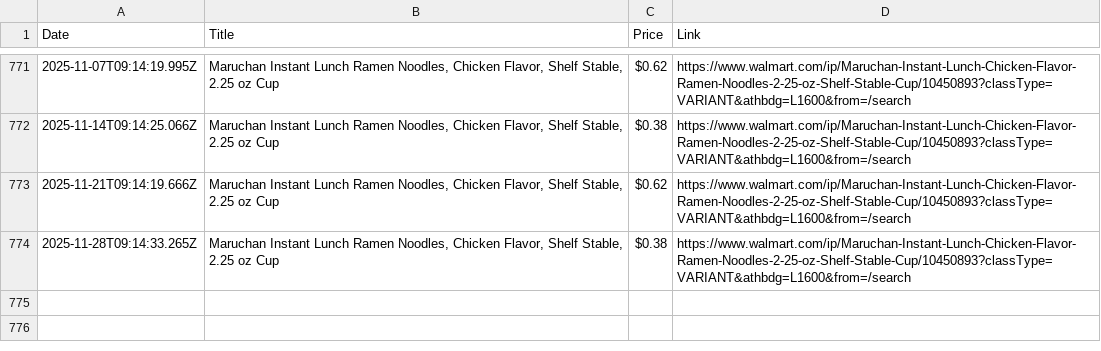
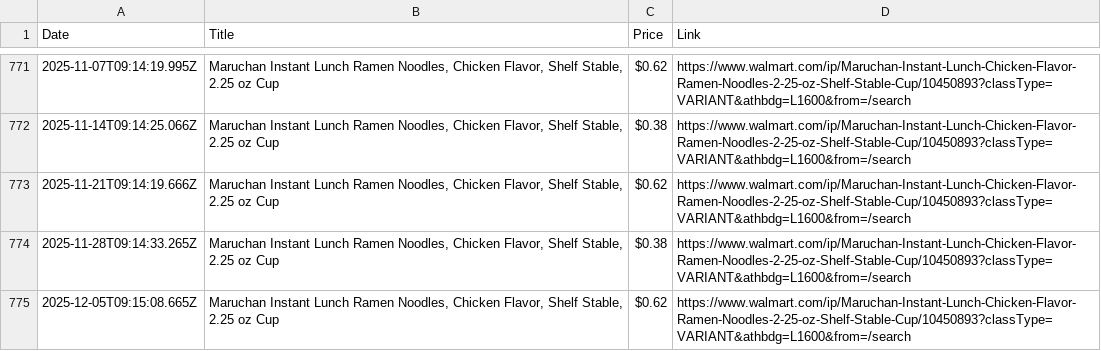
Before and after one commit to muh-atta/WalMart-Products-Details, a CSV file: walmart-data.csv, drawn as a sheet; only a part is shown, gaps mark what is left out; the diff names each change by its address in the sheet, - before the commit and + after, or states it on an @@ line.

```diff
--- a/walmart-data.csv
+++ b/walmart-data.csv
+row 775: 2025-12-05T09:15:08.665Z | Maruchan Instant Lunch Ramen Noodles, Chicken Flavor, Shelf Stable, 2.25 oz Cup | $0.62 | https://www.walmart.com/ip/Maruchan-Instant-Lunch-Chicken-Flavor-Ramen-Noodles-2-25-oz-Shelf-Stable-Cup/10450893?classType=VARIANT&athbdg=L1600&from=/search
```
Also changed, not shown: 1 other file.
